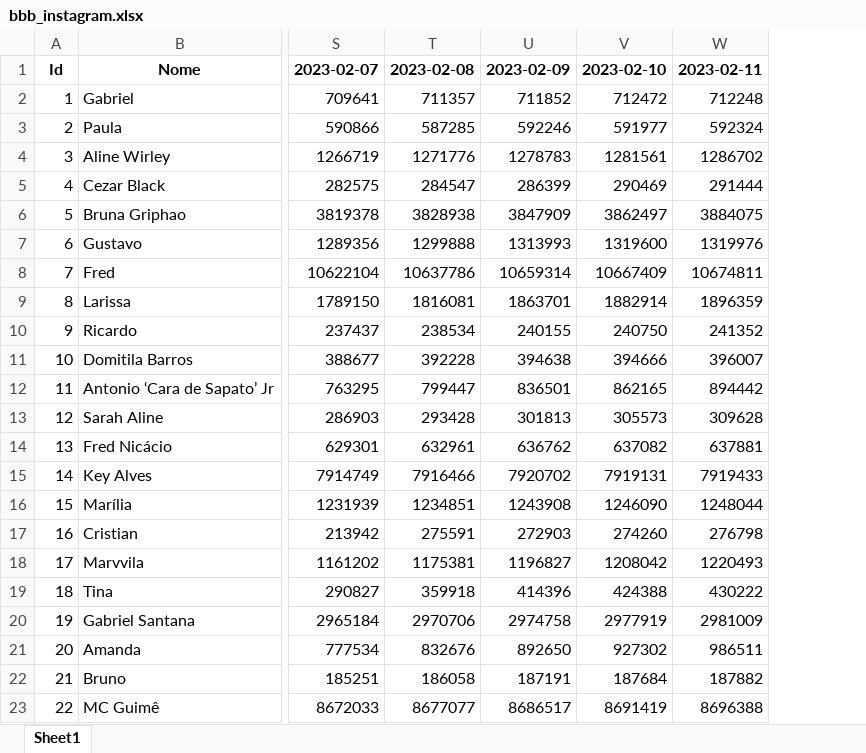
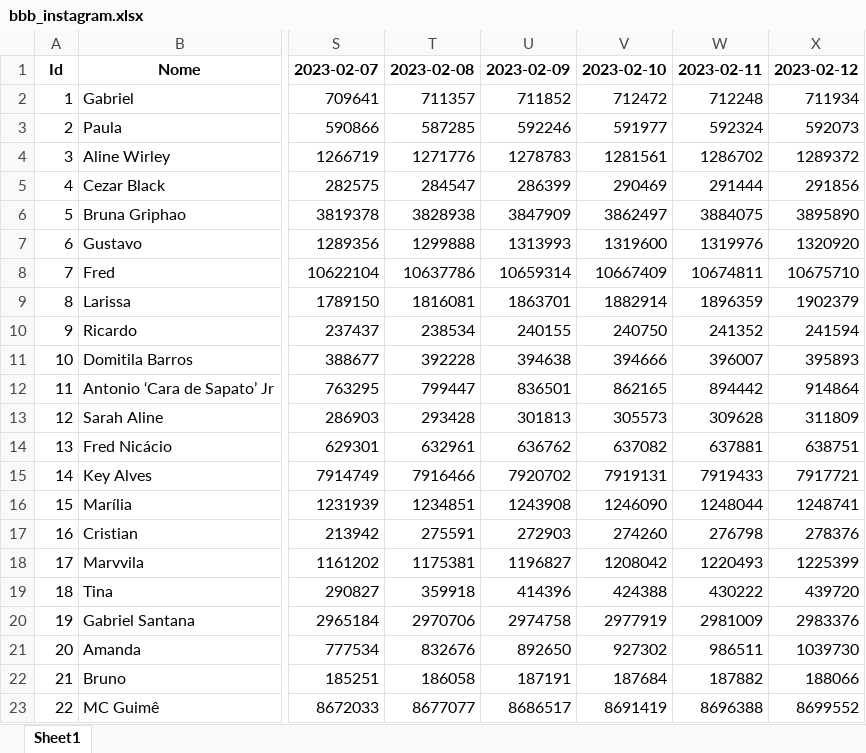
Before and after one commit to IrineuAlmeidaJr/api-instagram-bbb, an Excel workbook: data/bbb_instagram.xlsx, sheet Sheet1, drawn as a sheet; only a part is shown, gaps mark what is left out; values as stored, in another font and other column widths than the file's, no borders; the diff names each change by its address in the sheet, - before the commit and + after, or states it on an @@ line.

```diff
--- a/data/bbb_instagram.xlsx (sheet Sheet1)
+++ b/data/bbb_instagram.xlsx (sheet Sheet1)
+column X, rows 1-23: 2023-02-12 | 711934 | 592073 | 1289372 | 291856 | 3895890 | 1320920 | 10675710 | 1902379 | 241594 | 395893 | 914864 | 311809 | 638751 | 7917721 | 1248741 | 278376 | 1225399 | 439720 | 2983376 | 1039730 | 188066 | 8699552
```
Also changed, not shown: 2 other files.
